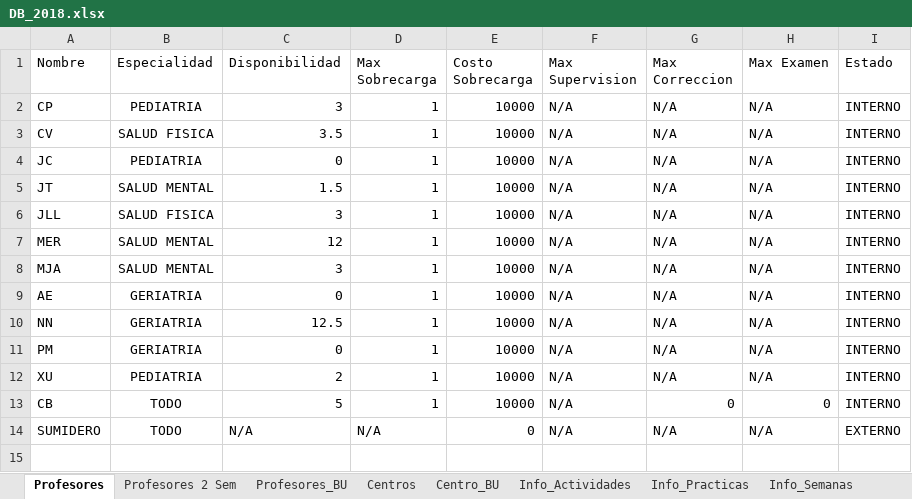
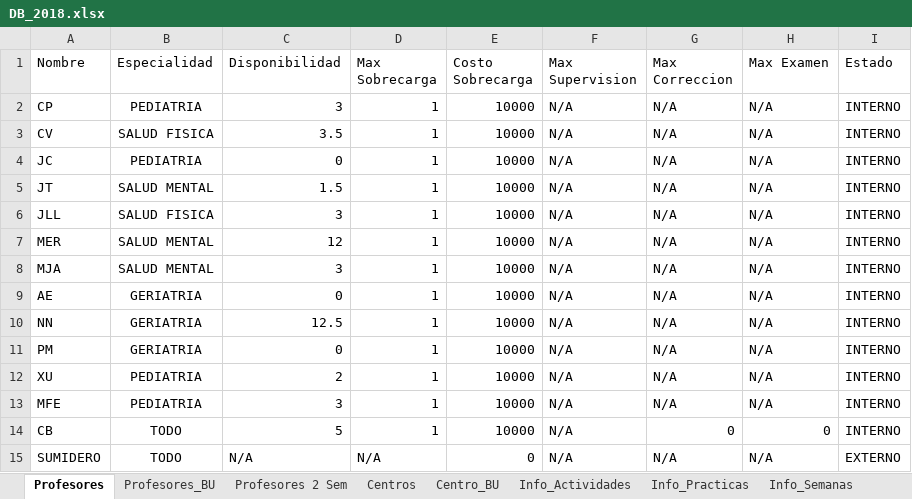
Before and after one commit to Jottagutierrez/Terapia-Ocupacional, an Excel workbook: proy_prueba/proy_files/DB_2018.xlsx, sheet Profesores, drawn as a sheet; values as stored, in another font and other column widths than the file's, no borders; the diff names each change by its address in the sheet, - before the commit and + after, or states it on an @@ line.

```diff
--- a/proy_prueba/proy_files/DB_2018.xlsx (sheet Profesores)
+++ b/proy_prueba/proy_files/DB_2018.xlsx (sheet Profesores)
@@ sheet tab order changed: Profesores | Profesores_BU | Profesores 2 Sem | Centros | Centro_BU | Info_Actividades | Info_Practicas | Info_Semanas @@
+row 13: MFE | PEDIATRIA | 3 | 1 | 10000 | N/A | N/A | N/A | INTERNO
```
Also changed, not shown: sheet Centros, sheet Profesores_BU, formulas that keep their value, proy_prueba/proy_files/Comparacion_estado_2017-2018.xlsx, proy_prueba/proy_files/results/Calendario.xlsx, 20 other files.
